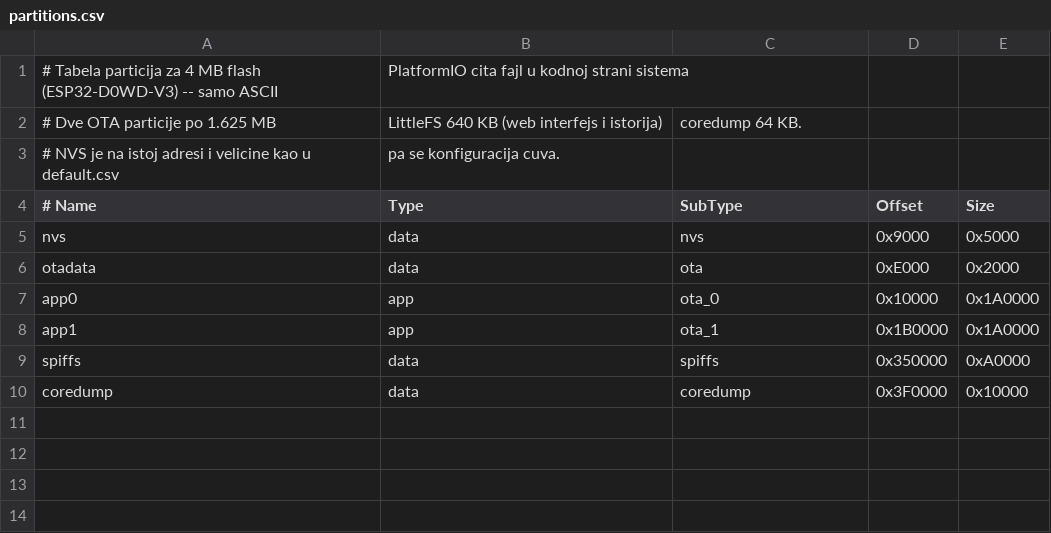
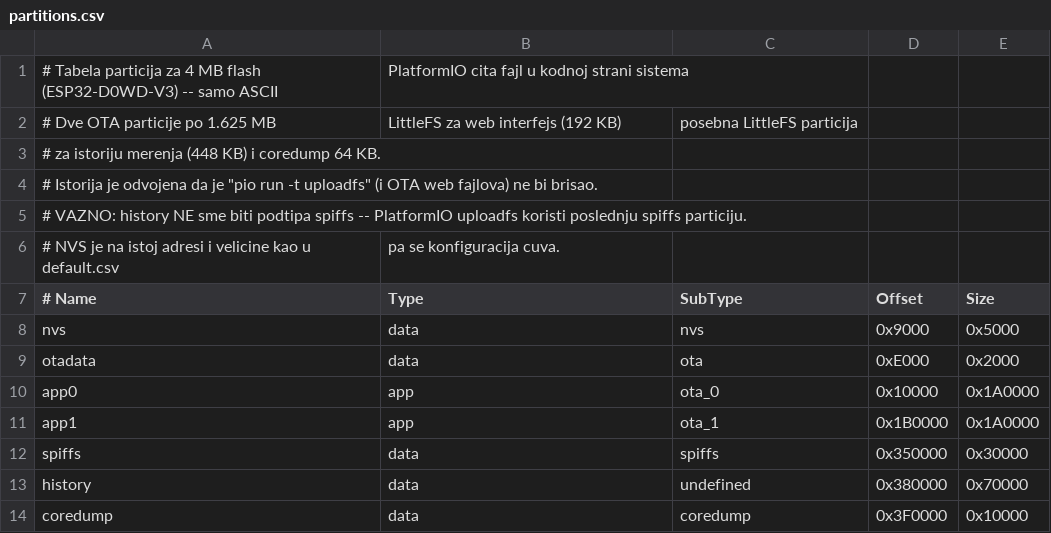
Before and after one commit to zoomtronicOR/ESP32-Weather-station---air-polution, a CSV file: partitions.csv, drawn as a sheet.

Commit message:
Istorija na posebnoj particiji; ispravke grafikona; dokumentacija stanja
- Nova particija 'history' (448 KB, podtip undefined) za istoriju merenja;
  web LittleFS 192 KB -- uploadfs/OTA web fajlova više ne briše istoriju
- Ispravljen boot loop (lfs_fs_grow assert): PlatformIO uploadfs je koristio
  poslednju spiffs particiju
- Grafikoni: jedinica u posebnom redu iznad ose, margine prema dužini oznaka
  (uklonjeno preklapanje sa leve strane)
- Sistem: traka zauzeća particije istorije
- Specifikacija §19A: stanje realizacije; CLAUDE.md: otvorene stavke

```diff
--- a/partitions.csv
+++ b/partitions.csv
@@ -1,3 +1,6 @@
 # Tabela particija za 4 MB flash (ESP32-D0WD-V3) -- samo ASCII, PlatformIO cita fajl u kodnoj strani sistema
-# Dve OTA particije po 1.625 MB, LittleFS 640 KB (web interfejs i istorija), coredump 64 KB.
+# Dve OTA particije po 1.625 MB, LittleFS za web interfejs (192 KB), posebna LittleFS particija
+# za istoriju merenja (448 KB) i coredump 64 KB.
+# Istorija je odvojena da je "pio run -t uploadfs" (i OTA web fajlova) ne bi brisao.
+# VAZNO: history NE sme biti podtipa spiffs -- PlatformIO uploadfs koristi poslednju spiffs particiju.
 # NVS je na istoj adresi i velicine kao u default.csv, pa se konfiguracija cuva.
@@ -8,3 +11,4 @@ app0,     app,  ota_0,    0x10000,  0x1A0000
 app1,     app,  ota_1,    0x1B0000, 0x1A0000
-spiffs,   data, spiffs,   0x350000, 0xA0000
+spiffs,   data, spiffs,   0x350000, 0x30000
+history,  data, undefined, 0x380000, 0x70000
 coredump, data, coredump, 0x3F0000, 0x10000
```
Also changed, not shown: 5 other files.
